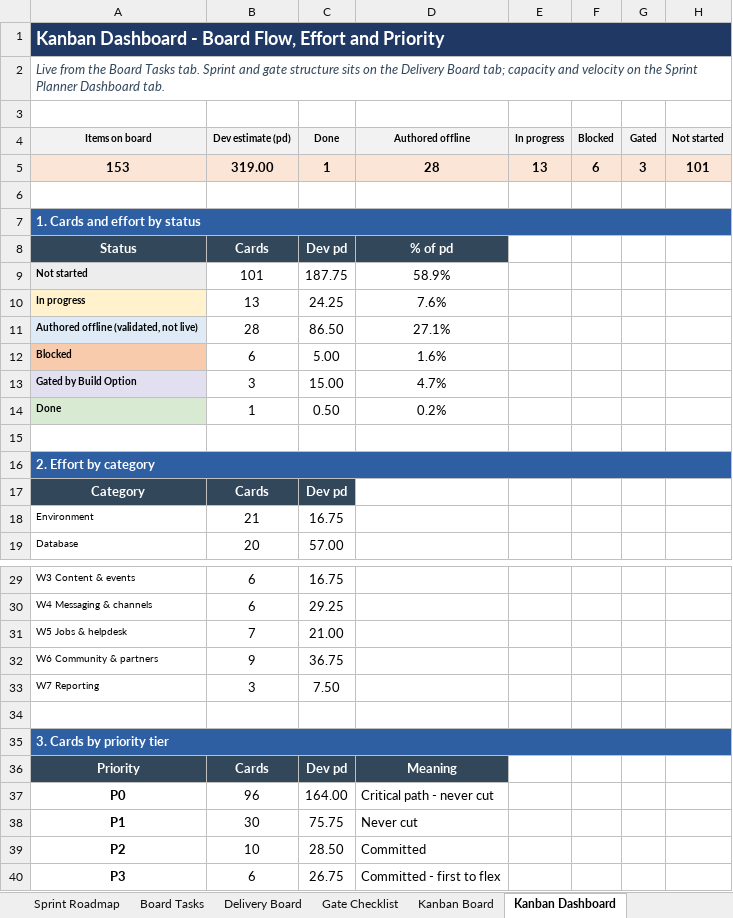
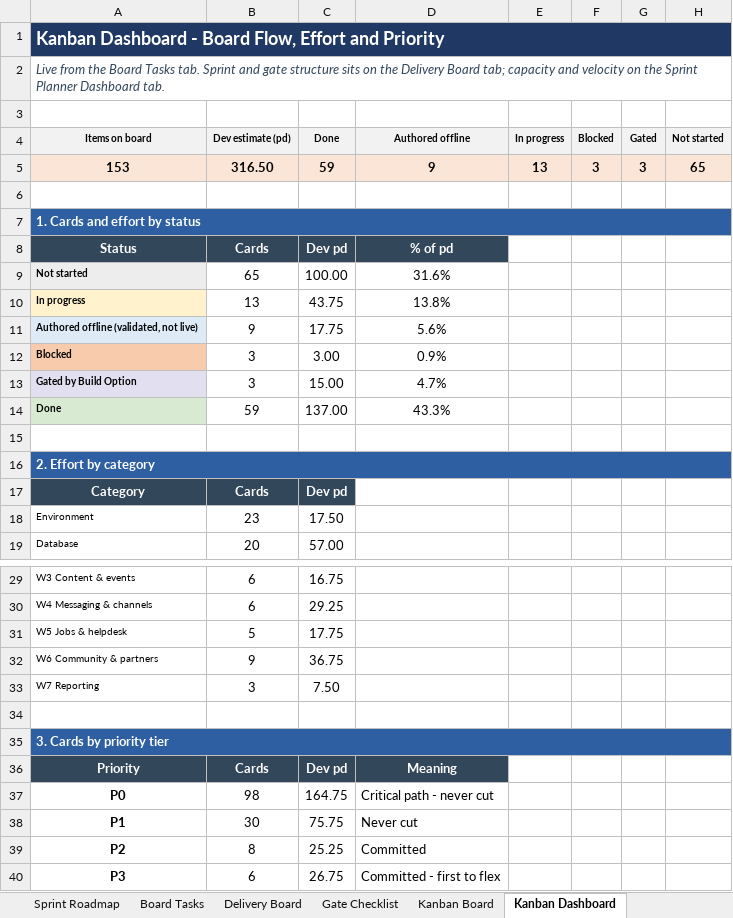
Before and after one commit to maheashtiwarrii-dev/OAN_APP_Portal, an Excel workbook: docs/Oracle-Alumni-Network-Portal-Project-Plan-CPMAI.xlsx, sheet Kanban Dashboard, drawn as a sheet; only a part is shown, gaps mark what is left out; values as stored, in another font and other column widths than the file's, no borders; charts and pictures not drawn; the diff names each change by its address in the sheet, - before the commit and + after, or states it on an @@ line.

```diff
--- a/docs/Oracle-Alumni-Network-Portal-Project-Plan-CPMAI.xlsx (sheet Kanban Dashboard)
+++ b/docs/Oracle-Alumni-Network-Portal-Project-Plan-CPMAI.xlsx (sheet Kanban Dashboard)
-B5 (Dev estimate (pd)): 319.00
+B5 (Dev estimate (pd)): 316.50
-C5 (Done): 1
+C5 (Done): 59
-D5 (Authored offline): 28
+D5 (Authored offline): 9
-F5 (Blocked): 6
+F5 (Blocked): 3
-H5 (Not started): 101
+H5 (Not started): 65
-B9 (Dev estimate (pd)): 101
+B9 (Dev estimate (pd)): 65
-C9 (Done): 187.75
+C9 (Done): 100.00
-D9 (Authored offline): 58.9%
+D9 (Authored offline): 31.6%
-C10 (Done): 24.25
+C10 (Done): 43.75
-D10 (Authored offline): 7.6%
+D10 (Authored offline): 13.8%
-B11 (Dev estimate (pd)): 28
+B11 (Dev estimate (pd)): 9
-C11 (Done): 86.50
+C11 (Done): 17.75
-D11 (Authored offline): 27.1%
+D11 (Authored offline): 5.6%
-B12 (Dev estimate (pd)): 6
+B12 (Dev estimate (pd)): 3
-C12 (Done): 5.00
+C12 (Done): 3.00
-D12 (Authored offline): 1.6%
+D12 (Authored offline): 0.9%
-B14 (Dev estimate (pd)): 1
+B14 (Dev estimate (pd)): 59
-C14 (Done): 0.50
+C14 (Done): 137.00
-D14 (Authored offline): 0.2%
+D14 (Authored offline): 43.3%
-B18 (Dev estimate (pd)): 21
+B18 (Dev estimate (pd)): 23
-C18 (Done): 16.75
+C18 (Done): 17.50
-B31 (Dev estimate (pd)): 7
+B31 (Dev estimate (pd)): 5
-C31 (Done): 21.00
+C31 (Done): 17.75
-B37 (Dev estimate (pd)): 96
+B37 (Dev estimate (pd)): 98
-C37 (Done): 164.00
+C37 (Done): 164.75
-B39 (Dev estimate (pd)): 10
+B39 (Dev estimate (pd)): 8
-C39 (Done): 28.50
+C39 (Done): 25.25
```
Also changed, not shown: sheet Board Tasks, sheet Kanban Board, sheet Delivery Board, sheet Setup & Design Plan, sheet ReadMe, sheet KPI Dashboard, 1 more sheet, other sheet tabs, charts or pictures.
